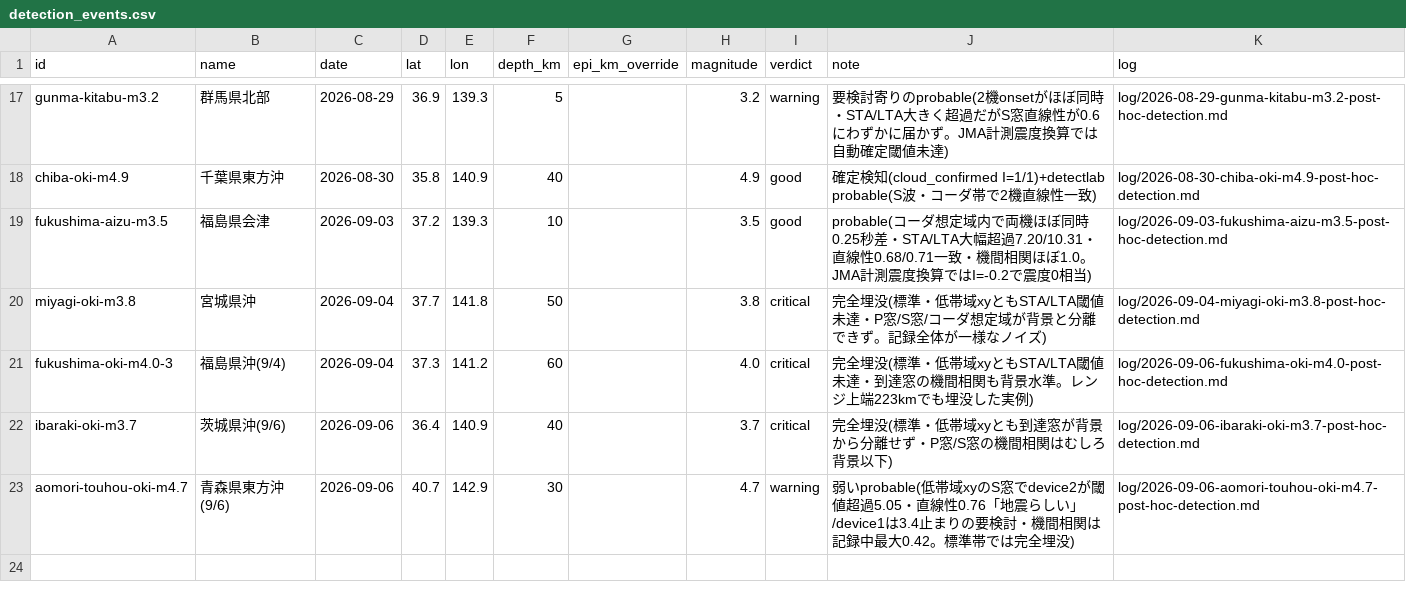
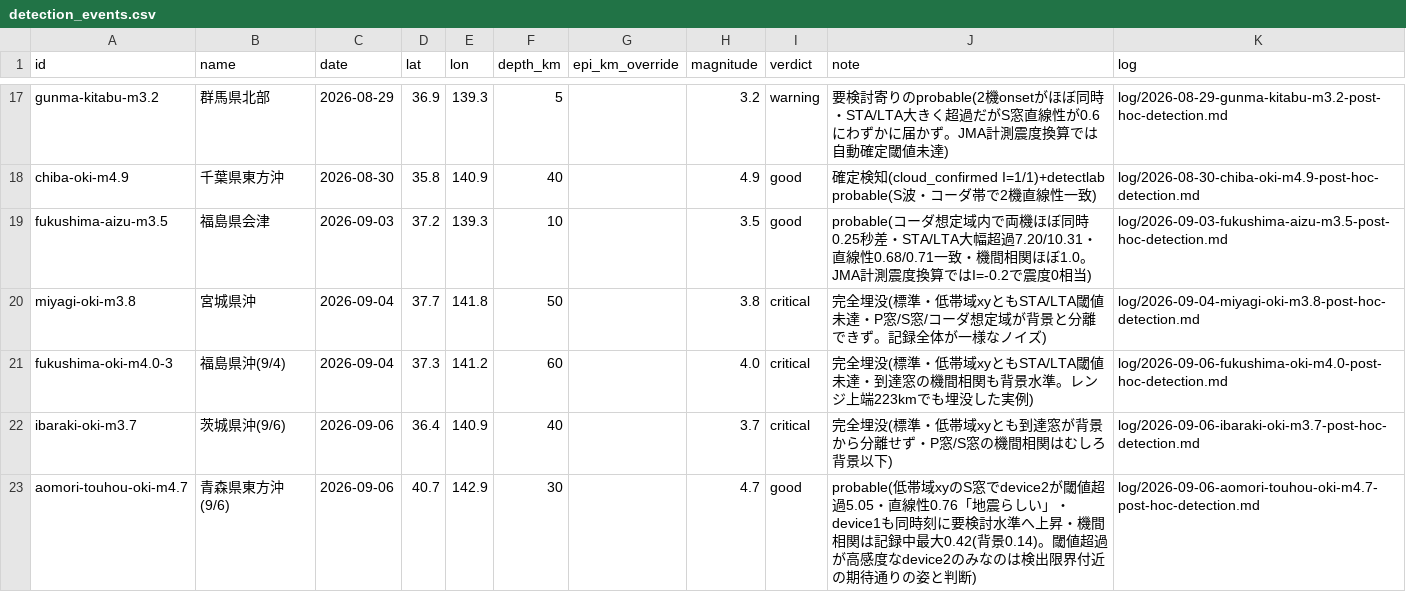
Before and after one commit to nna774/NamazuHaUrokoGaNai, a CSV file: tools/detection_events.csv, drawn as a sheet; only a part is shown, gaps mark what is left out.

```diff
--- a/tools/detection_events.csv
+++ b/tools/detection_events.csv
@@ -22,2 +22,2 @@ fukushima-oki-m4.0-3,福島県沖(9/4),2026-09-04,37.3,141.2,60,,4.0,critical,
 ibaraki-oki-m3.7,茨城県沖(9/6),2026-09-06,36.4,140.9,40,,3.7,critical,完全埋没(標準・低帯域xyとも到達窓が背景から分離せず・P窓/S窓の機間相関はむしろ背景以下),log/2026-09-06-ibaraki-oki-m3.7-post-hoc-detection.md
-aomori-touhou-oki-m4.7,青森県東方沖(9/6),2026-09-06,40.7,142.9,30,,4.7,warning,弱いprobable(低帯域xyのS窓でdevice2が閾値超過5.05・直線性0.76「地震らしい」/device1は3.4止まりの要検討・機間相関は記録中最大0.42。標準帯では完全埋没),log/2026-09-06-aomori-touhou-oki-m4.7-post-hoc-detection.md
+aomori-touhou-oki-m4.7,青森県東方沖(9/6),2026-09-06,40.7,142.9,30,,4.7,good,probable(低帯域xyのS窓でdevice2が閾値超過5.05・直線性0.76「地震らしい」・device1も同時刻に要検討水準へ上昇・機間相関は記録中最大0.42(背景0.14)。閾値超過が高感度なdevice2のみなのは検出限界付近の期待通りの姿と判断),log/2026-09-06-aomori-touhou-oki-m4.7-post-hoc-detection.md
```
Also changed, not shown: 7 other files.
